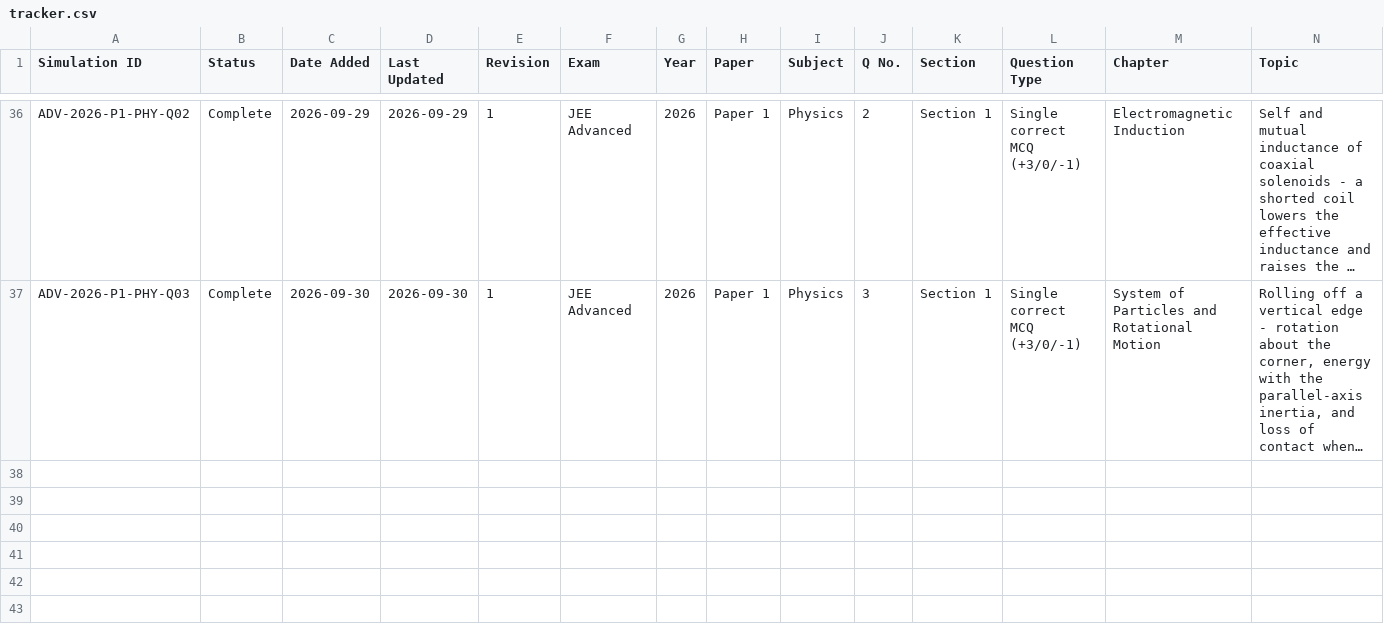
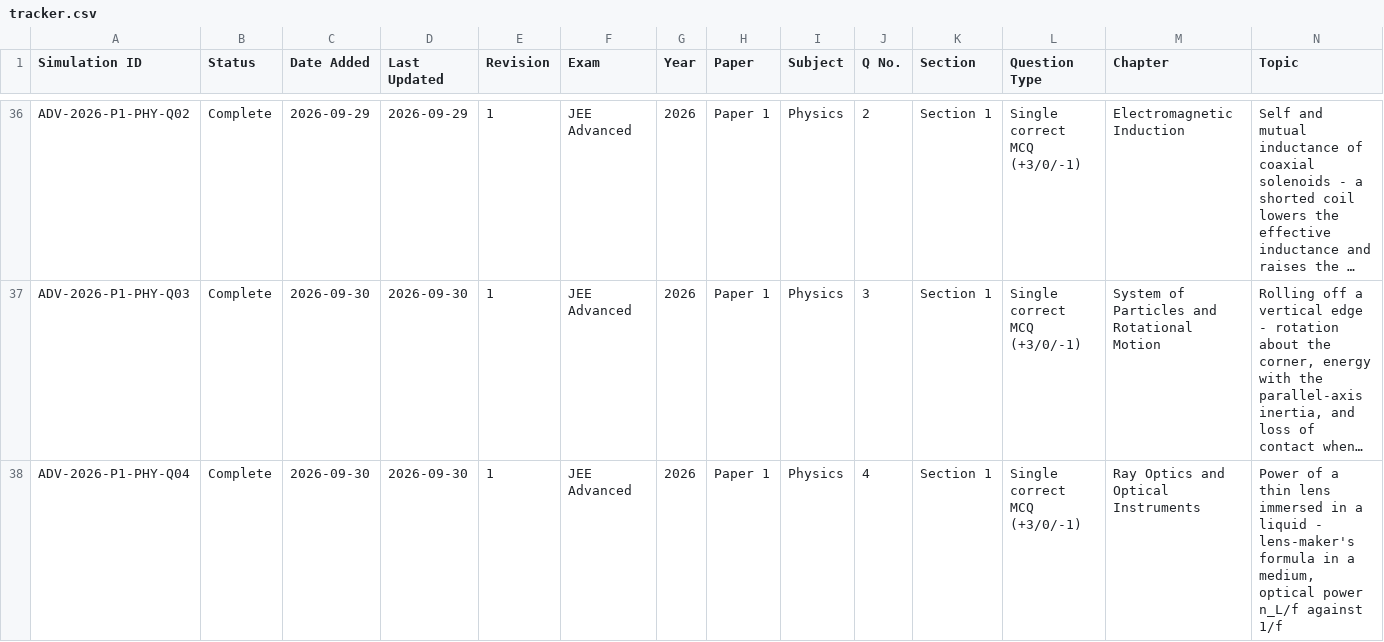
Before and after one commit to chemwithankit/Prayogx, a CSV file: data/tracker.csv, drawn as a sheet; only a part is shown, gaps mark what is left out; long unchanged cells end in …; rows hold the shown columns only; the diff names each change by its address in the sheet, - before the commit and + after, or states it on an @@ line.

```diff
--- a/data/tracker.csv
+++ b/data/tracker.csv
+row 38: ADV-2026-P1-PHY-Q04 | Complete | 2026-09-30 | 2026-09-30 | 1 | JEE Advanced | 2026 | Paper 1 | Physics | 4 | Section 1 | Single correct MCQ (+3/0/-1) | Ray Optics and Optical Instruments | Power of a thin lens immersed in a liquid - lens-maker's formula in a medium, optical power n_L/f against 1/f
```
Also changed, not shown: 56 other files.
